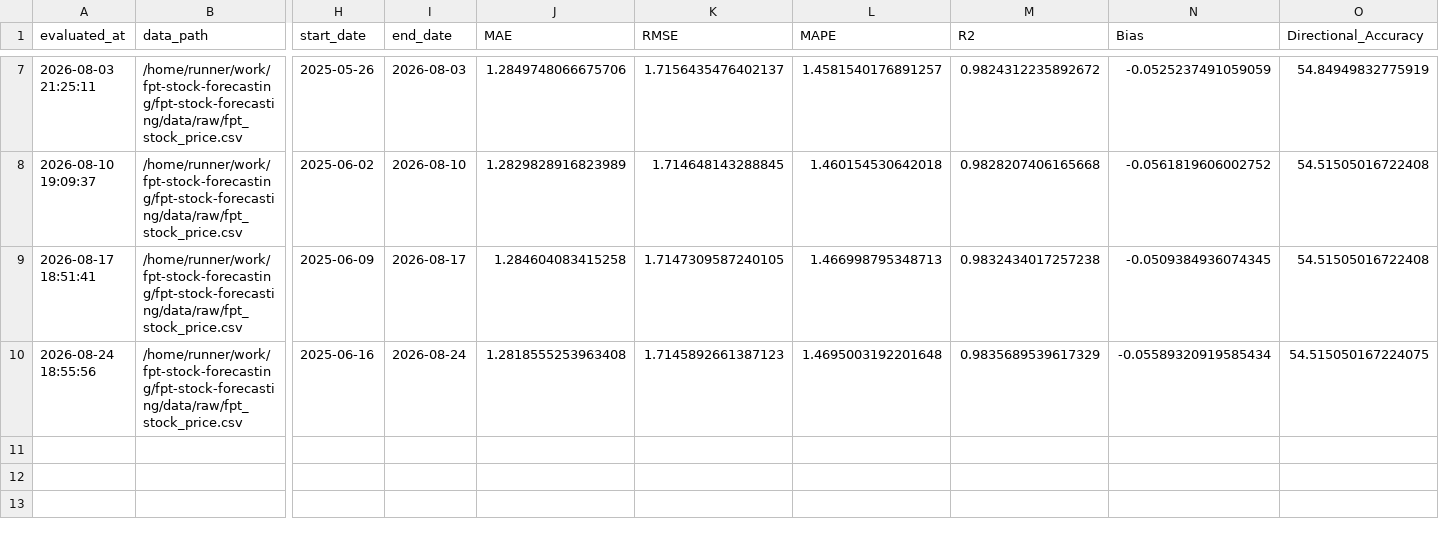
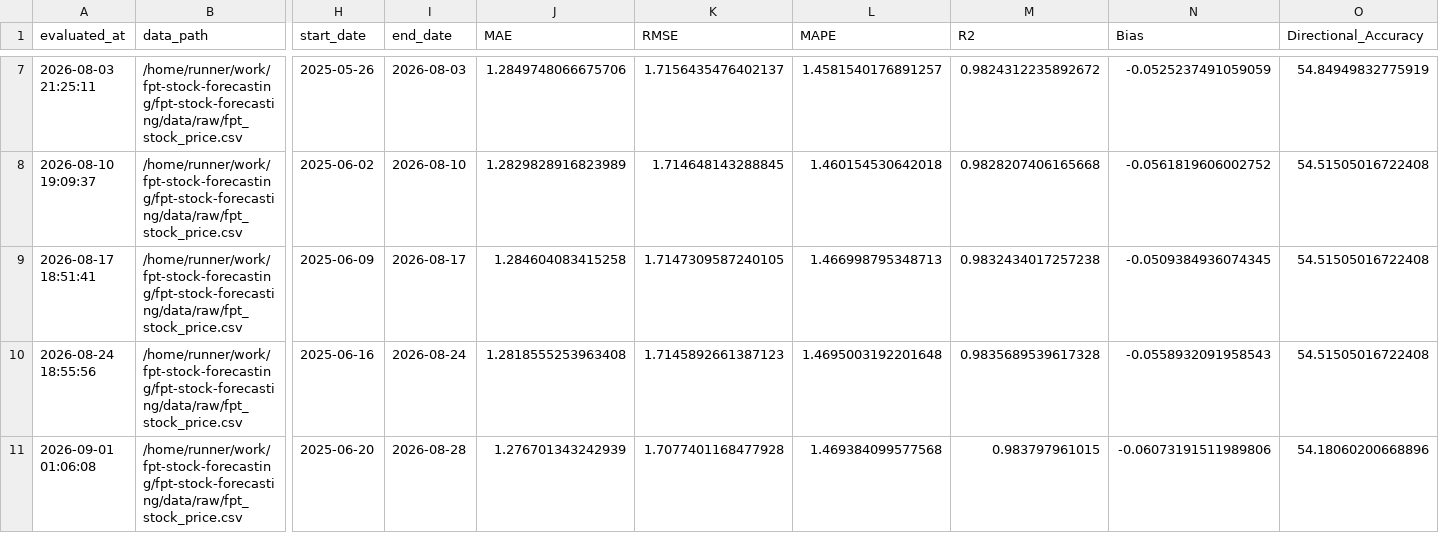
Before and after one commit to dlhdwan/fpt-stock-forecasting, a CSV file: artifacts/raw_fpt_only_residual_cnnlstm_transformer/output/evaluation_history.csv, drawn as a sheet; only a part is shown, gaps mark what is left out; rows hold the shown columns only; the diff names each change by its address in the sheet, - before the commit and + after, or states it on an @@ line.

```diff
--- a/artifacts/raw_fpt_only_residual_cnnlstm_transformer/output/evaluation_history.csv
+++ b/artifacts/raw_fpt_only_residual_cnnlstm_transformer/output/evaluation_history.csv
-M10 (R2): 0.9835689539617329
+M10 (R2): 0.9835689539617328
-N10 (Bias): -0.05589320919585434
+N10 (Bias): -0.0558932091958543
-O10 (Directional_Accuracy): 54.515050167224075
+O10 (Directional_Accuracy): 54.51505016722408
+row 11: 2026-09-01 01:06:08 | /home/runner/work/fpt-stock-forecasting/fpt-stock-forecasting/data/raw/fpt_stock_price.csv | 2025-06-20 | 2026-08-28 | 1.276701343242939 | 1.7077401168477928 | 1.469384099577568 | 0.983797961015 | -0.06073191511989806 | 54.18060200668896
```
Also changed, not shown: artifacts/raw_fpt_only_residual_cnnlstm_transformer/output/weekly_evaluation.csv, artifacts/raw_fpt_only_residual_cnnlstm_transformer/output/weekly_predictions.csv, 3 other files.
